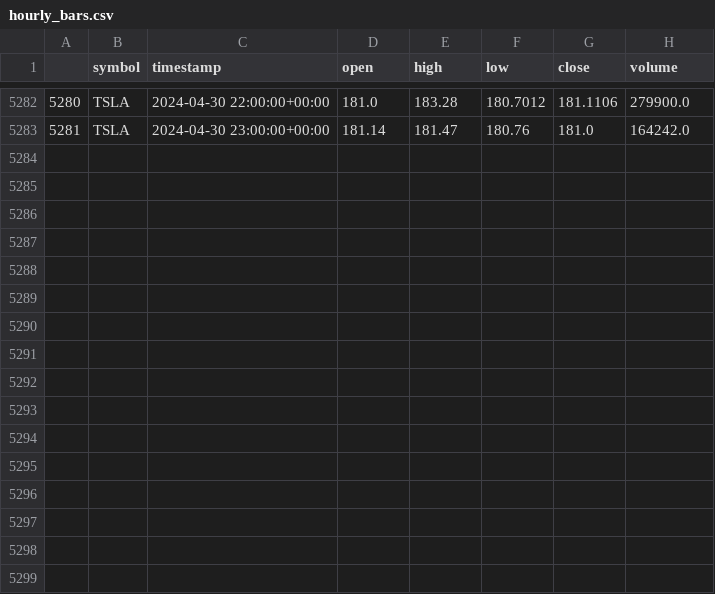
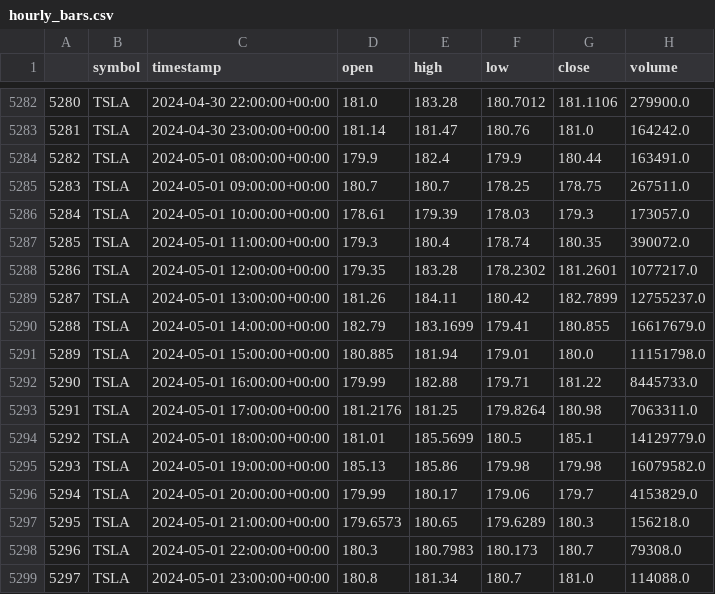
Before and after one commit to Christopher-jason/systrade, a CSV file: hourly_bars.csv, drawn as a sheet; only a part is shown, gaps mark what is left out; the diff names each change by its address in the sheet, - before the commit and + after, or states it on an @@ line.

```diff
--- a/hourly_bars.csv
+++ b/hourly_bars.csv
+row 5284: 5282 | TSLA | 2024-05-01 08:00:00+00:00 | 179.9 | 182.4 | 179.9 | 180.44 | 163491.0
+row 5285: 5283 | TSLA | 2024-05-01 09:00:00+00:00 | 180.7 | 180.7 | 178.25 | 178.75 | 267511.0
+row 5286: 5284 | TSLA | 2024-05-01 10:00:00+00:00 | 178.61 | 179.39 | 178.03 | 179.3 | 173057.0
+row 5287: 5285 | TSLA | 2024-05-01 11:00:00+00:00 | 179.3 | 180.4 | 178.74 | 180.35 | 390072.0
+row 5288: 5286 | TSLA | 2024-05-01 12:00:00+00:00 | 179.35 | 183.28 | 178.2302 | 181.2601 | 1077217.0
+row 5289: 5287 | TSLA | 2024-05-01 13:00:00+00:00 | 181.26 | 184.11 | 180.42 | 182.7899 | 12755237.0
+row 5290: 5288 | TSLA | 2024-05-01 14:00:00+00:00 | 182.79 | 183.1699 | 179.41 | 180.855 | 16617679.0
+row 5291: 5289 | TSLA | 2024-05-01 15:00:00+00:00 | 180.885 | 181.94 | 179.01 | 180.0 | 11151798.0
+row 5292: 5290 | TSLA | 2024-05-01 16:00:00+00:00 | 179.99 | 182.88 | 179.71 | 181.22 | 8445733.0
+row 5293: 5291 | TSLA | 2024-05-01 17:00:00+00:00 | 181.2176 | 181.25 | 179.8264 | 180.98 | 7063311.0
+row 5294: 5292 | TSLA | 2024-05-01 18:00:00+00:00 | 181.01 | 185.5699 | 180.5 | 185.1 | 14129779.0
+row 5295: 5293 | TSLA | 2024-05-01 19:00:00+00:00 | 185.13 | 185.86 | 179.98 | 179.98 | 16079582.0
+row 5296: 5294 | TSLA | 2024-05-01 20:00:00+00:00 | 179.99 | 180.17 | 179.06 | 179.7 | 4153829.0
+row 5297: 5295 | TSLA | 2024-05-01 21:00:00+00:00 | 179.6573 | 180.65 | 179.6289 | 180.3 | 156218.0
+row 5298: 5296 | TSLA | 2024-05-01 22:00:00+00:00 | 180.3 | 180.7983 | 180.173 | 180.7 | 79308.0
+row 5299: 5297 | TSLA | 2024-05-01 23:00:00+00:00 | 180.8 | 181.34 | 180.7 | 181.0 | 114088.0
```
Also changed, not shown: Hist_data_TSLA.csv, 4 other files.
